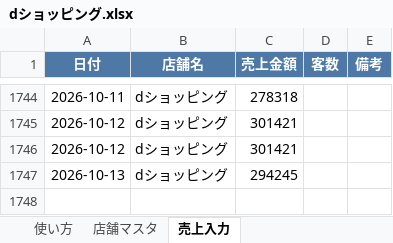
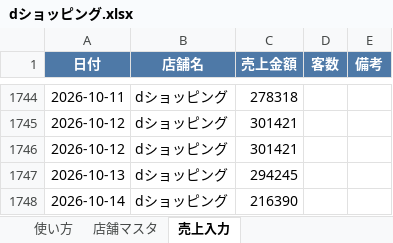
Before and after one commit to bossbossec-coder/bigboss-special-page, an Excel workbook: dashboard/data/incoming/dショッピング.xlsx, sheet 売上入力, drawn as a sheet; only a part is shown, gaps mark what is left out; values as stored, in another font and other column widths than the file's, no borders; the diff names each change by its address in the sheet, - before the commit and + after, or states it on an @@ line.

Commit message:
売上データ追加: dショッピング.xlsx

```diff
--- a/dashboard/data/incoming/dショッピング.xlsx (sheet 売上入力)
+++ b/dashboard/data/incoming/dショッピング.xlsx (sheet 売上入力)
+row 1748: 2026-10-14 | dショッピング | 216390
```
